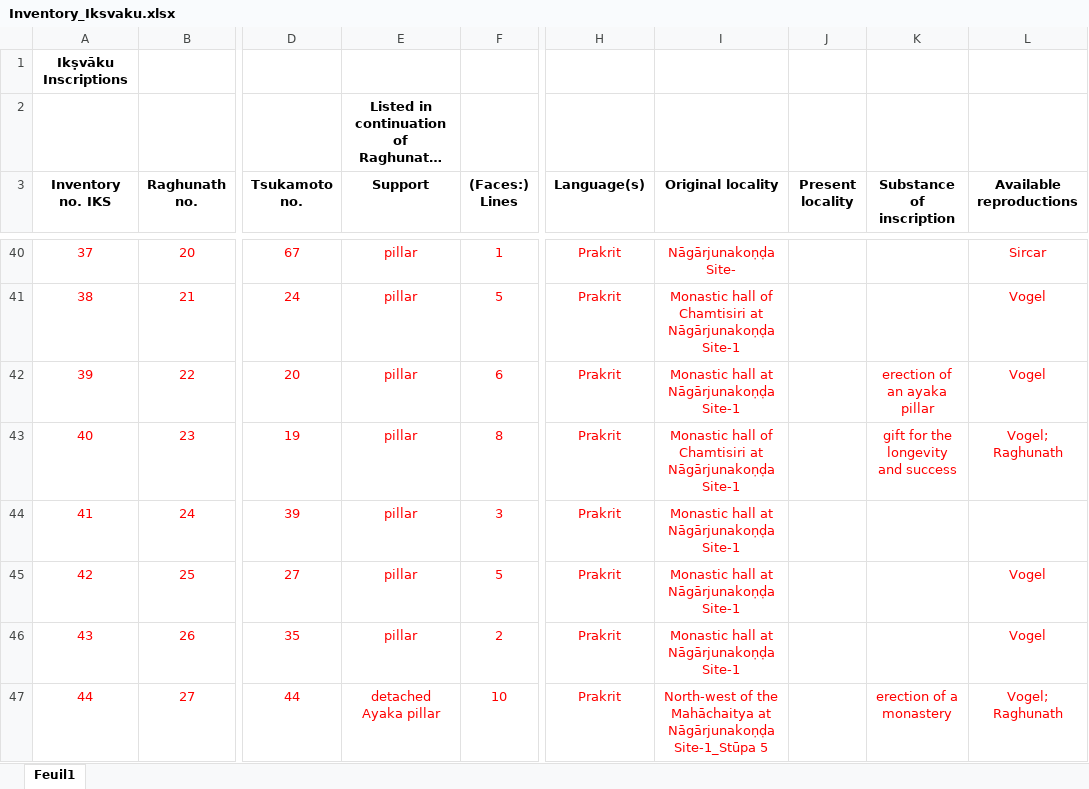
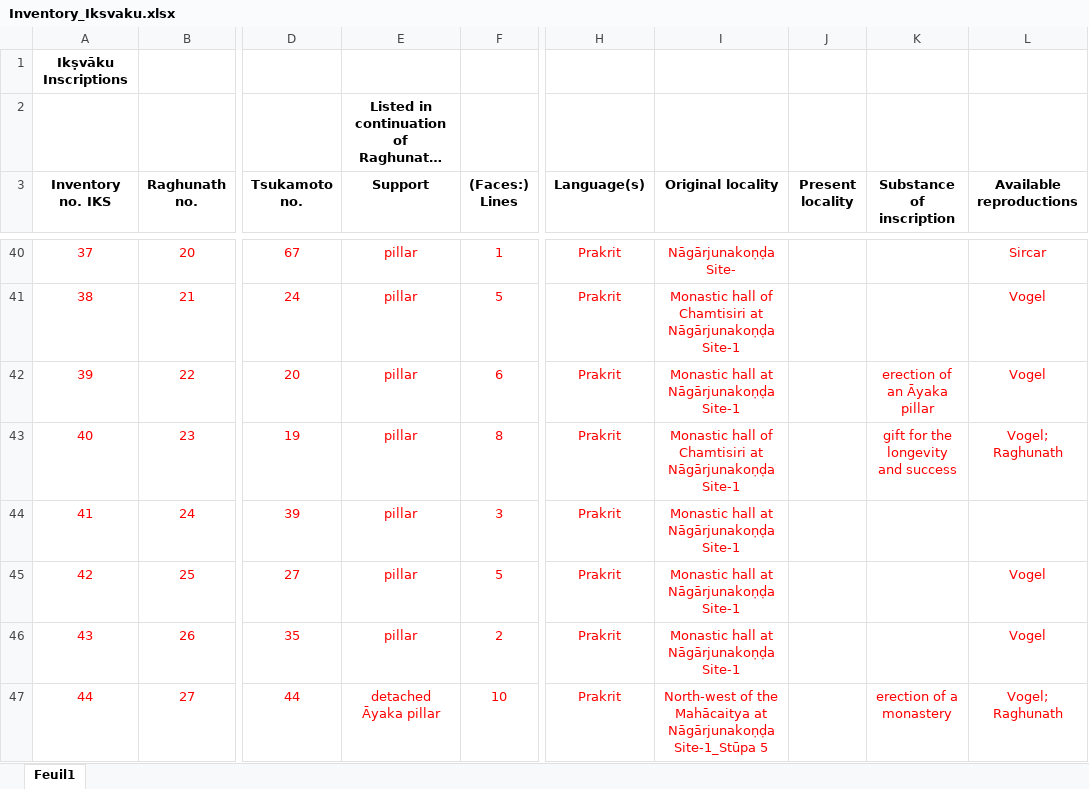
Before and after one commit to baums/iksvaku-inscriptions, an Excel workbook: metadata/Inventory_Iksvaku.xlsx, sheet Feuil1, drawn as a sheet; only a part is shown, gaps mark what is left out; long unchanged cells end in …; values as stored, in another font and other column widths than the file's, no borders; the diff covers the shown part only; the diff names each change by its address in the sheet, - before the commit and + after, or states it on an @@ line.

```diff
--- a/metadata/Inventory_Iksvaku.xlsx (sheet Feuil1)
+++ b/metadata/Inventory_Iksvaku.xlsx (sheet Feuil1)
-K42 (Substance of inscription): erection of an ayaka pillar
+K42 (Substance of inscription): erection of an Āyaka pillar
-E47 (Support): detached Ayaka pillar
+E47 (Support): detached Āyaka pillar
-I47 (Original locality): …of the Mahāchaitya at Nāgārjunakoṇḍa…
+I47 (Original locality): …of the Mahācaitya at Nāgārjunakoṇḍa…
```
Also changed, not shown: 41 edited cells and cell formats elsewhere in this sheet, 2 other files.
